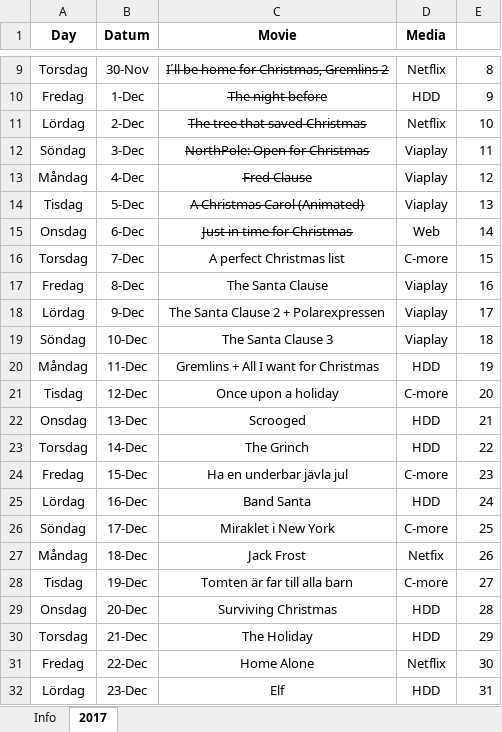
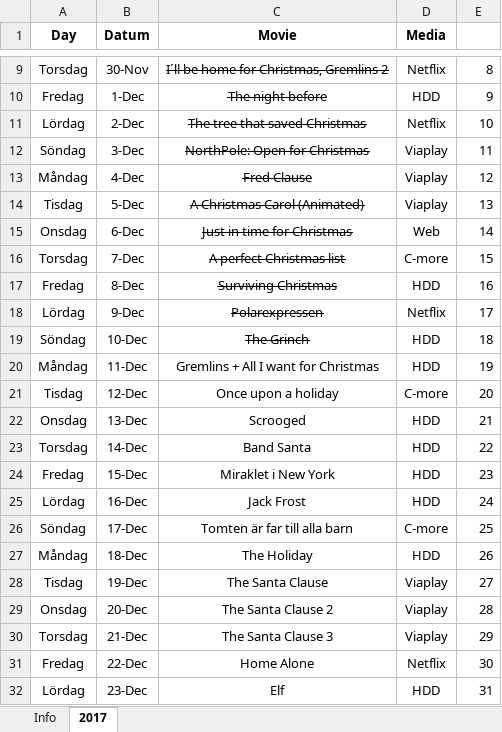
Before and after one commit to SebastianAcademy/Christmas, an Excel workbook: Julfilmer.xlsx, sheet 2017, drawn as a sheet; only a part is shown, gaps mark what is left out; values as stored, in another font and other column widths than the file's, no borders; the diff names each change by its address in the sheet, - before the commit and + after, or states it on an @@ line.

Commit message:
Altered Julfilmer

```diff
--- a/Julfilmer.xlsx (sheet 2017)
+++ b/Julfilmer.xlsx (sheet 2017)
-C16:C19 strikethrough: off
+C16:C19 strikethrough: on
-C17 (Movie): The Santa Clause
+C17 (Movie): Surviving Christmas
-D17 (Media): Viaplay
+D17 (Media): HDD
-C18 (Movie): The Santa Clause 2 + Polarexpressen
+C18 (Movie): Polarexpressen
-D18 (Media): Viaplay
+D18 (Media): Netflix
-C19 (Movie): The Santa Clause 3
+C19 (Movie): The Grinch
-D19 (Media): Viaplay
+D19 (Media): HDD
-C23 (Movie): The Grinch
+C23 (Movie): Band Santa
-C24 (Movie): Ha en underbar jävla jul
+C24 (Movie): Miraklet i New York
-D24 (Media): C-more
+D24 (Media): HDD
-C25 (Movie): Band Santa
+C25 (Movie): Jack Frost
-C26 (Movie): Miraklet i New York
+C26 (Movie): Tomten är far till alla barn
-C27 (Movie): Jack Frost
+C27 (Movie): The Holiday
-D27 (Media): Netfix
+D27 (Media): HDD
-C28 (Movie): Tomten är far till alla barn
+C28 (Movie): The Santa Clause
-D28 (Media): C-more
+D28 (Media): Viaplay
-C29 (Movie): Surviving Christmas
+C29 (Movie): The Santa Clause 2
-D29:D30 (Media): HDD
+D29:D30 (Media): Viaplay
-C30 (Movie): The Holiday
+C30 (Movie): The Santa Clause 3
```
